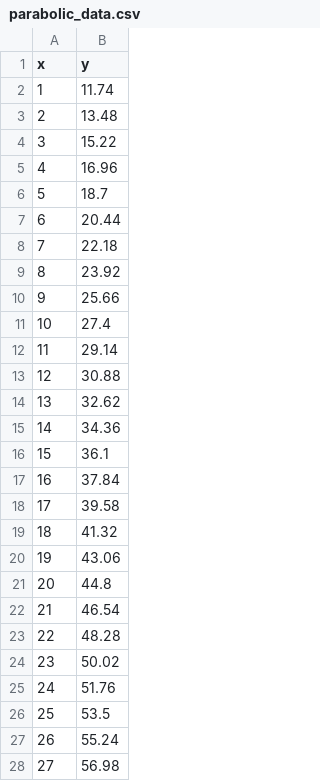
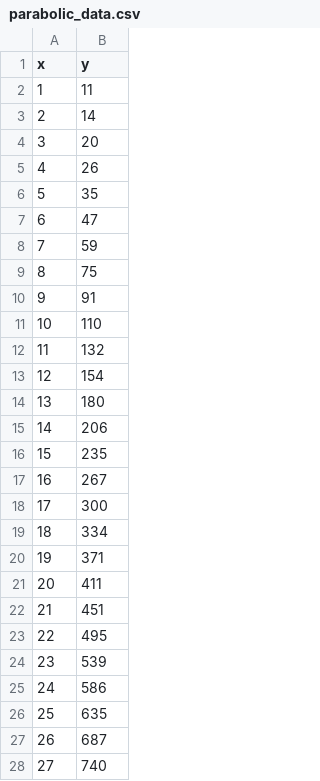
Before and after one commit to eafpres/dstack, a CSV file: data/parabolic_data.csv, drawn as a sheet; only a part is shown; the diff covers the shown part only.

Commit message:
Update data

```diff
--- a/data/parabolic_data.csv
+++ b/data/parabolic_data.csv
@@ -1,28 +1,28 @@
 x,y
-1,11.74
-2,13.48
-3,15.22
-4,16.96
-5,18.7
-6,20.44
-7,22.18
-8,23.92
-9,25.66
-10,27.4
-11,29.14
-12,30.88
-13,32.62
-14,34.36
-15,36.1
-16,37.84
-17,39.58
-18,41.32
-19,43.06
-20,44.8
-21,46.54
-22,48.28
-23,50.02
-24,51.76
-25,53.5
-26,55.24
-27,56.98
+1,11
+2,14
+3,20
+4,26
+5,35
+6,47
+7,59
+8,75
+9,91
+10,110
+11,132
+12,154
+13,180
+14,206
+15,235
+16,267
+17,300
+18,334
+19,371
+20,411
+21,451
+22,495
+23,539
+24,586
+25,635
+26,687
+27,740
```
Also changed, not shown: 49 edited cells elsewhere in this file.
